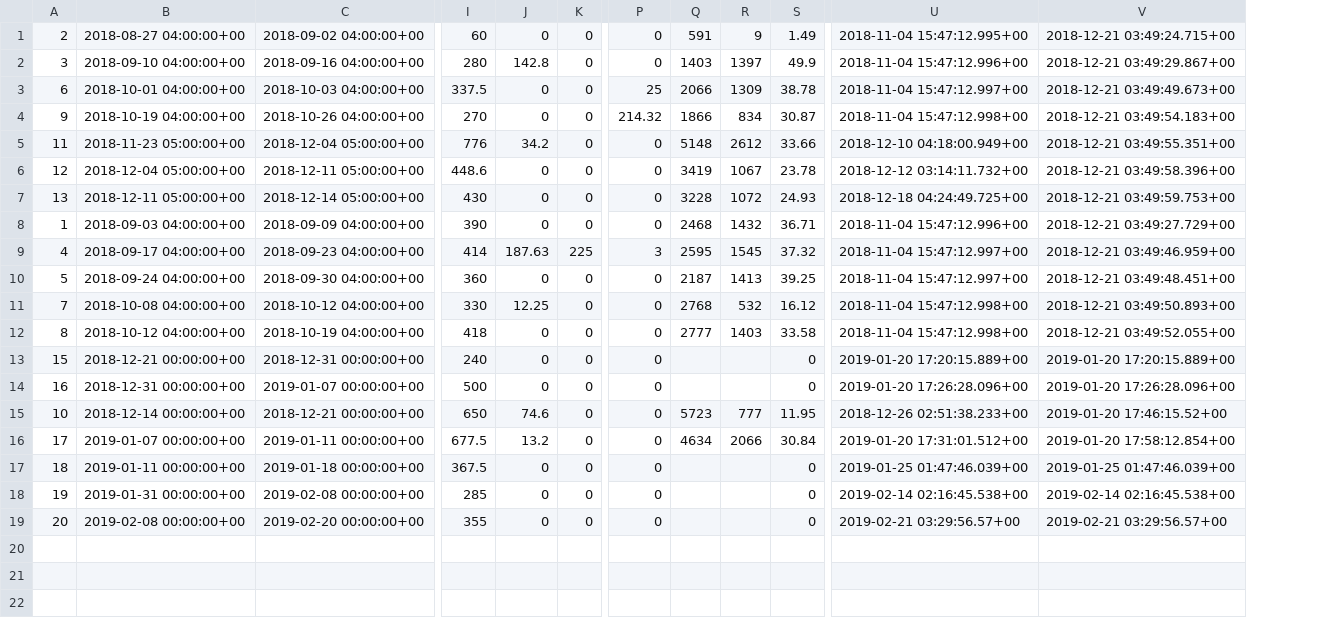
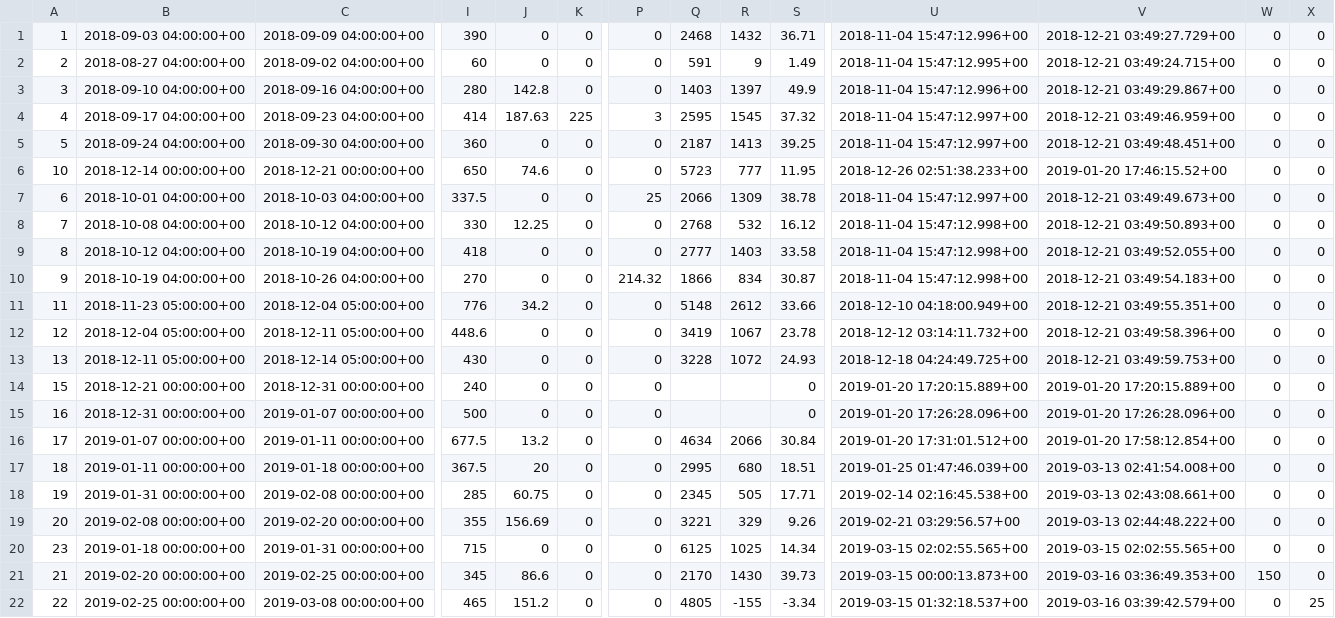
Before and after one commit to wfgmiami/transmax, a CSV file: earnings.csv, drawn as a sheet; only a part is shown, gaps mark what is left out; addresses are those after the commit; rows hold the shown columns only; the diff covers the shown part only; the diff names each change by its address in the sheet, - before the commit and + after, or states it on an @@ line.

```diff
--- a/earnings.csv
+++ b/earnings.csv
+column W, rows 2-3: 0 | 0; row 7: 0; rows 10-19: all 0
+column X, rows 2-3: 0 | 0; row 7: 0; rows 10-19: all 0
@@ row 8 moved to row 1: 1 @@
@@ row 9 moved to row 4: 4 @@
@@ row 10 moved to row 5: 5 @@
@@ row 15 moved to row 6: 10 @@
@@ row 11 moved to row 8: 7 @@
@@ row 12 moved to row 9: 8 @@
-J17: 0
+J17: 20
-Q17: (empty)
+Q17: 2995
-R17: (empty)
+R17: 680
-S17: 0
+S17: 18.51
-V17: 2019-01-25 01:47:46.039+00
+V17: 2019-03-13 02:41:54.008+00
-J18: 0
+J18: 60.75
-Q18: (empty)
+Q18: 2345
-R18: (empty)
+R18: 505
-S18: 0
+S18: 17.71
-V18: 2019-02-14 02:16:45.538+00
+V18: 2019-03-13 02:43:08.661+00
-J19: 0
+J19: 156.69
-Q19: (empty)
+Q19: 3221
-R19: (empty)
+R19: 329
-S19: 0
+S19: 9.26
-V19: 2019-02-21 03:29:56.57+00
+V19: 2019-03-13 02:44:48.222+00
+row 20: 23 | 2019-01-18 00:00:00+00 | 2019-01-31 00:00:00+00 | 715 | 0 | 0 | 0 | 6125 | 1025 | 14.34 | 2019-03-15 02:02:55.565+00 | 2019-03-15 02:02:55.565+00 | 0 | 0
+row 21: 21 | 2019-02-20 00:00:00+00 | 2019-02-25 00:00:00+00 | 345 | 86.6 | 0 | 0 | 2170 | 1430 | 39.73 | 2019-03-15 00:00:13.873+00 | 2019-03-16 03:36:49.353+00 | 150 | 0
+row 22: 22 | 2019-02-25 00:00:00+00 | 2019-03-08 00:00:00+00 | 465 | 151.2 | 0 | 0 | 4805 | -155 | -3.34 | 2019-03-15 01:32:18.537+00 | 2019-03-16 03:39:42.579+00 | 0 | 25
```
Also changed, not shown: 4 added rows elsewhere in this file, loads.csv, 9 other files.
